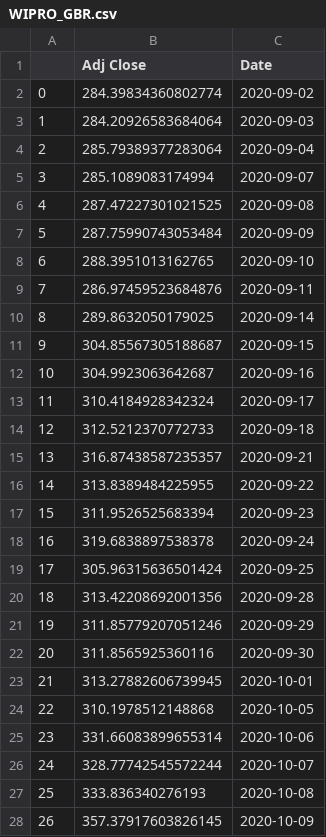
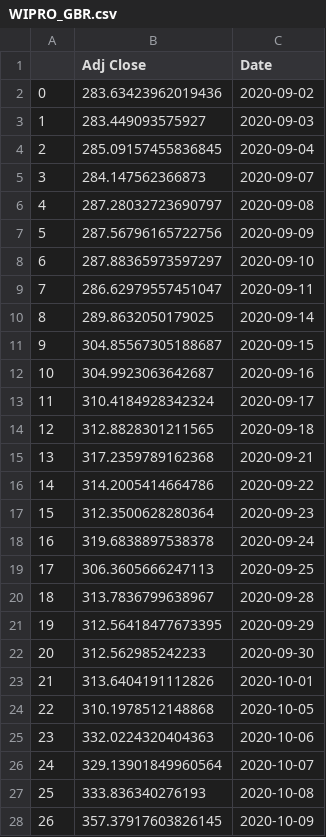
Before and after one commit to chinmxy/growmore_analytica, a CSV file: src/trading_bot/data/WIPRO_GBR.csv, drawn as a sheet; only a part is shown; the diff covers the shown part only.

```diff
--- a/src/trading_bot/data/WIPRO_GBR.csv
+++ b/src/trading_bot/data/WIPRO_GBR.csv
@@ -1,10 +1,10 @@
 ,Adj Close,Date
-0,284.39834360802774,2020-09-02
-1,284.20926583684064,2020-09-03
-2,285.79389377283064,2020-09-04
-3,285.1089083174994,2020-09-07
-4,287.47227301021525,2020-09-08
-5,287.75990743053484,2020-09-09
-6,288.3951013162765,2020-09-10
-7,286.97459523684876,2020-09-11
+0,283.63423962019436,2020-09-02
+1,283.449093575927,2020-09-03
+2,285.09157455836845,2020-09-04
+3,284.147562366873,2020-09-07
+4,287.28032723690797,2020-09-08
+5,287.56796165722756,2020-09-09
+6,287.88365973597297,2020-09-10
+7,286.62979557451047,2020-09-11
 8,289.8632050179025,2020-09-14
@@ -13,15 +13,15 @@
 11,310.4184928342324,2020-09-17
-12,312.5212370772733,2020-09-18
-13,316.87438587235357,2020-09-21
-14,313.8389484225955,2020-09-22
-15,311.9526525683394,2020-09-23
+12,312.8828301211565,2020-09-18
+13,317.2359789162368,2020-09-21
+14,314.2005414664786,2020-09-22
+15,312.3500628280364,2020-09-23
 16,319.6838897538378,2020-09-24
-17,305.96315636501424,2020-09-25
-18,313.42208692001356,2020-09-28
-19,311.85779207051246,2020-09-29
-20,311.8565925360116,2020-09-30
-21,313.27882606739945,2020-10-01
+17,306.3605666247113,2020-09-25
+18,313.7836799638967,2020-09-28
+19,312.56418477673395,2020-09-29
+20,312.562985242233,2020-09-30
+21,313.6404191112826,2020-10-01
 22,310.1978512148868,2020-10-05
-23,331.66083899655314,2020-10-06
-24,328.77742545572244,2020-10-07
+23,332.0224320404363,2020-10-06
+24,329.13901849960564,2020-10-07
 25,333.836340276193,2020-10-08
```
Also changed, not shown: 30 edited cells elsewhere in this file, WIPRO_prices.csv, src/trading_bot/data/WIPRO_LSTM.csv, 5 other files.
